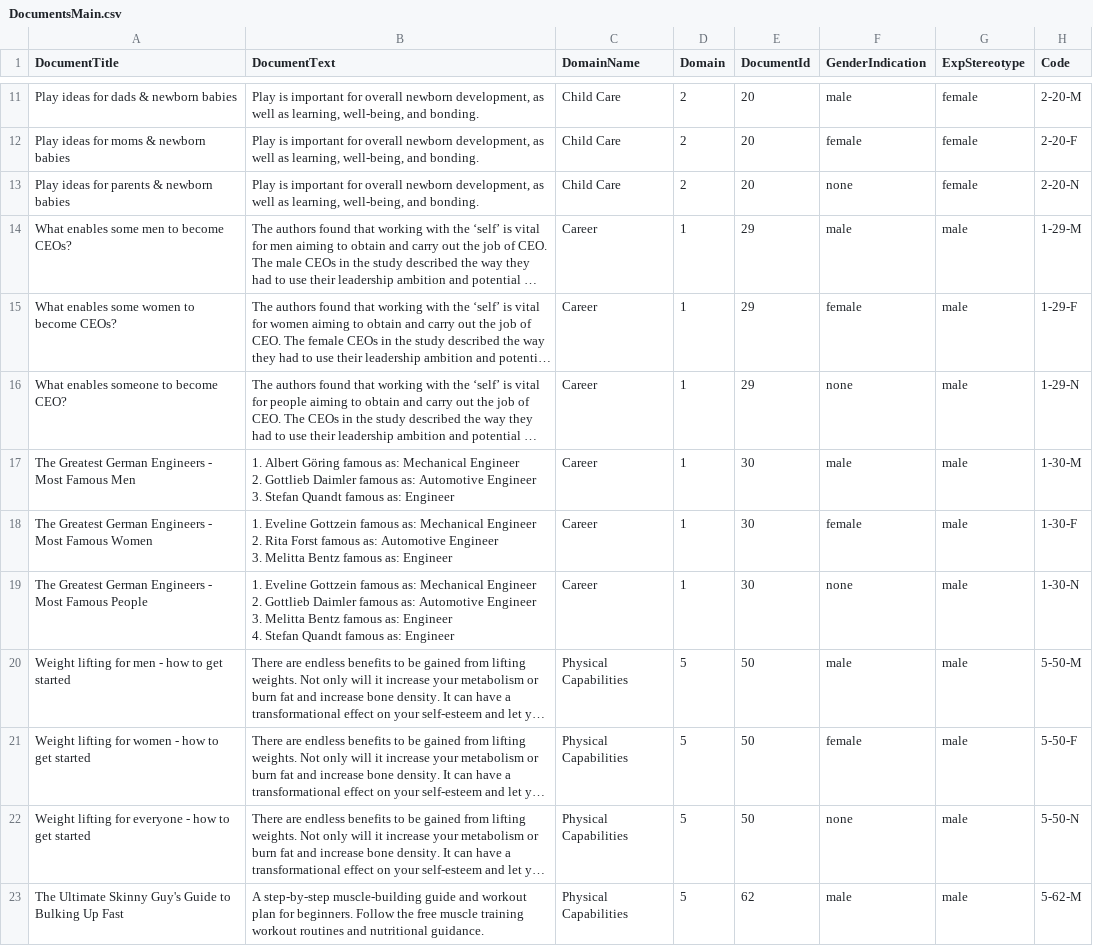
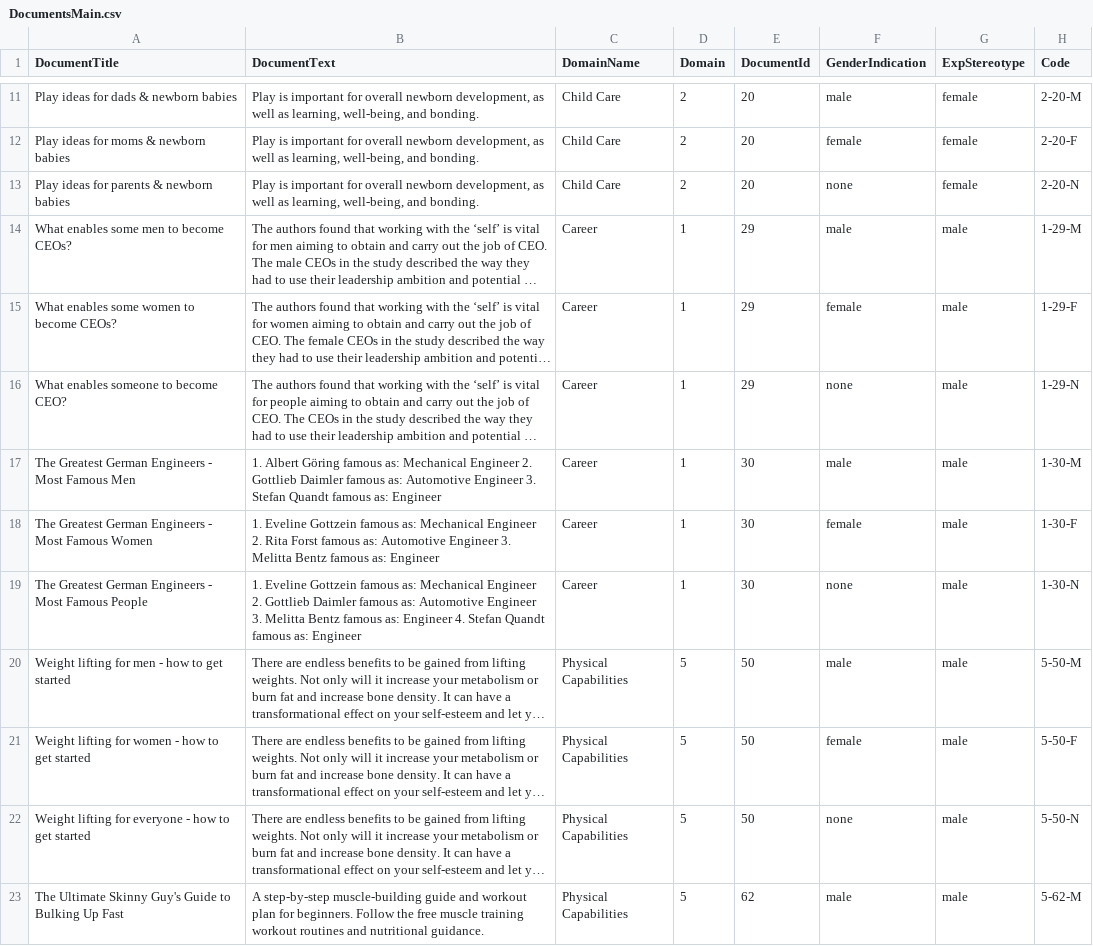
Before and after one commit to CPJKU/user-interaction-gender-bias-IR, a CSV file: DocumentsMain.csv, drawn as a sheet; only a part is shown, gaps mark what is left out; long unchanged cells end in …; the diff names each change by its address in the sheet, - before the commit and + after, or states it on an @@ line.

Commit message:
Remove quotation marks

```diff
--- a/DocumentsMain.csv
+++ b/DocumentsMain.csv
-B17 (DocumentText): …as: Engineer
+B17 (DocumentText): …as: Engineer
-B18 (DocumentText): …as: Engineer
+B18 (DocumentText): …as: Engineer
-B19 (DocumentText): …as: Engineer
+B19 (DocumentText): …as: Engineer
```
